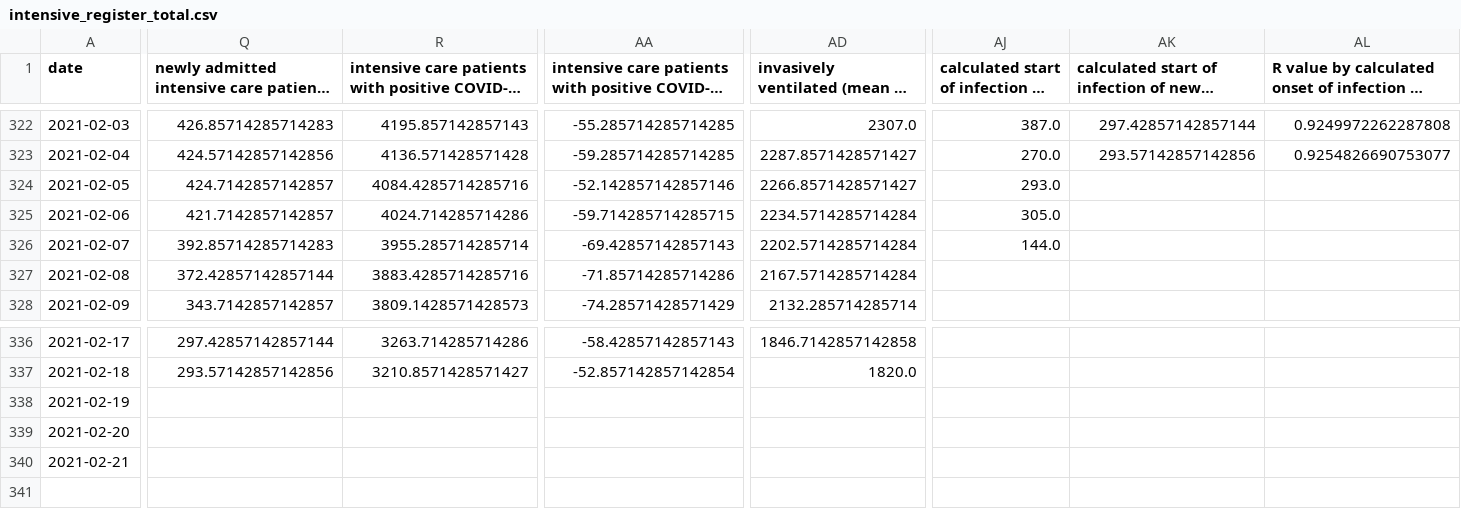
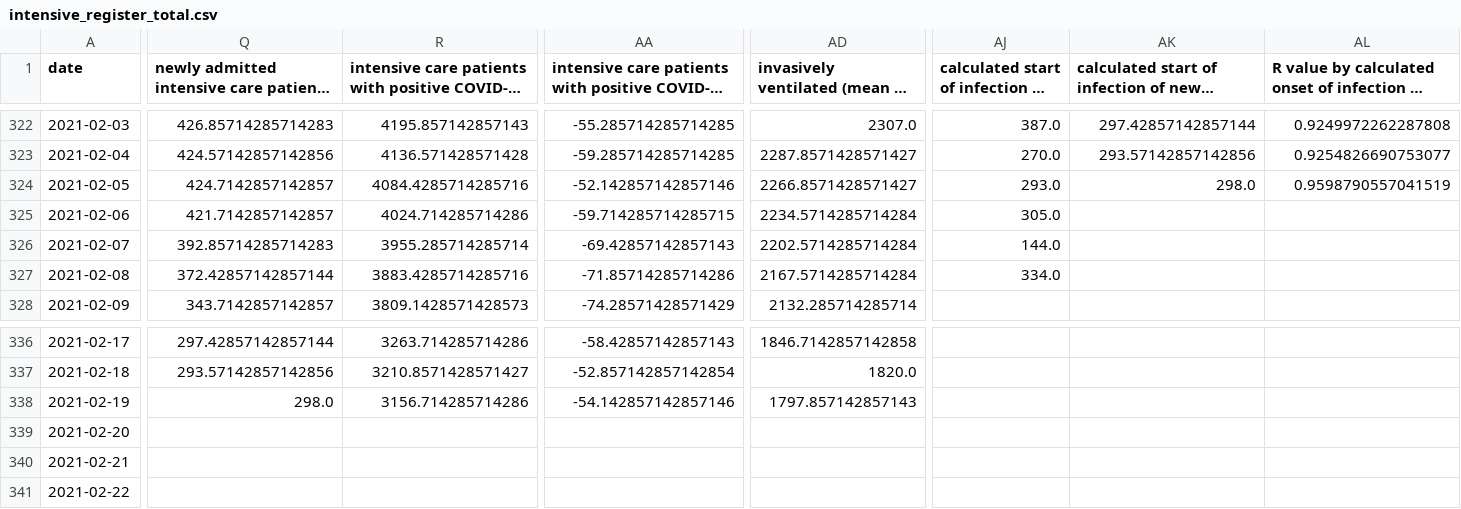
Before and after one commit to danielhaake/covid19-monitor-germany, a CSV file: data/intensive_register_total.csv, drawn as a sheet; only a part is shown, gaps mark what is left out; long unchanged cells end in …; rows hold the shown columns only; the diff covers the shown part only; the diff names each change by its address in the sheet, - before the commit and + after, or states it on an @@ line.

Commit message:
update csv files

```diff
--- a/data/intensive_register_total.csv
+++ b/data/intensive_register_total.csv
-AK324: (empty)
+AK324: 298.0
-AL324: (empty)
+AL324: 0.9598790557041519
-AJ327: (empty)
+AJ327: 334.0
-Q338: (empty)
+Q338: 298.0
-R338: (empty)
+R338: 3156.714285714286
-AA338: (empty)
+AA338: -54.142857142857146
-AD338: (empty)
+AD338: 1797.857142857143
+row 341: 2021-02-22
```
Also changed, not shown: 3 edited cells elsewhere in this file.
